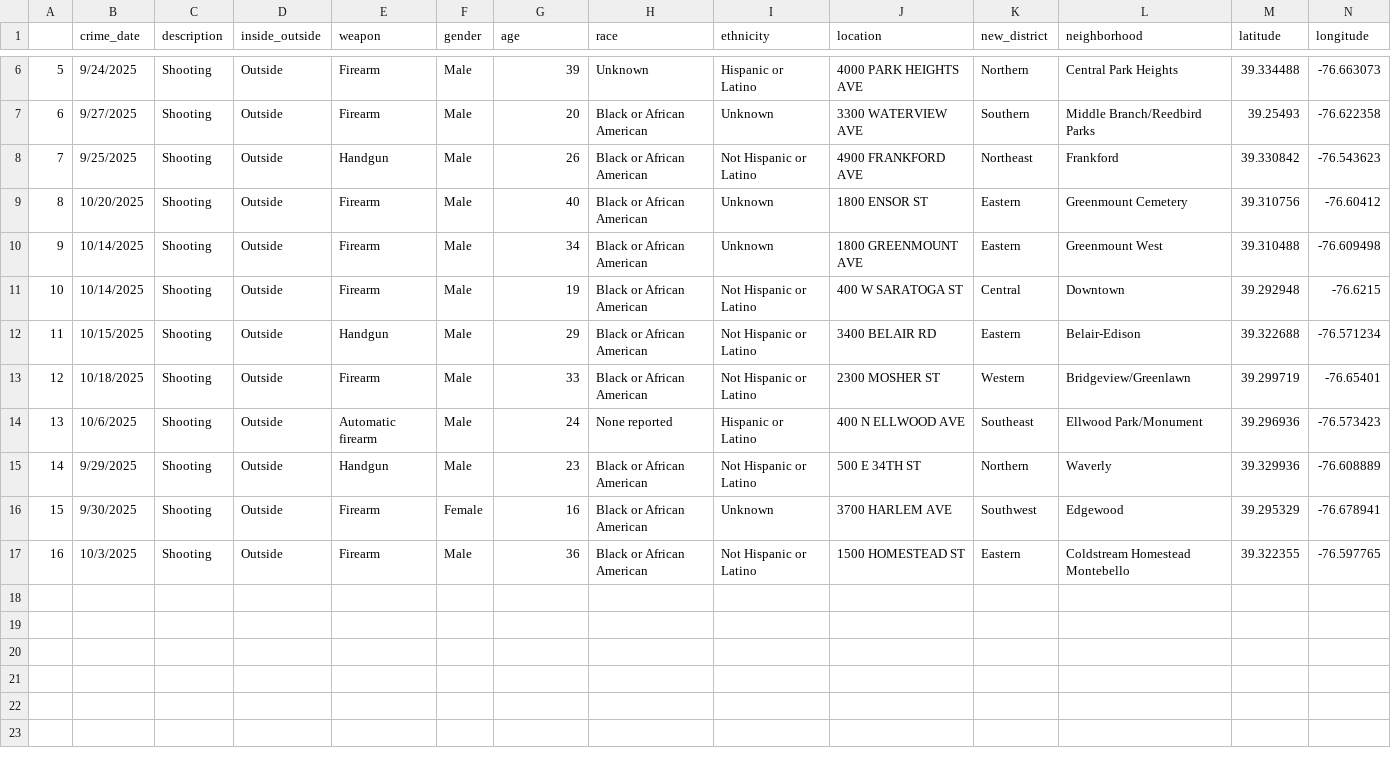
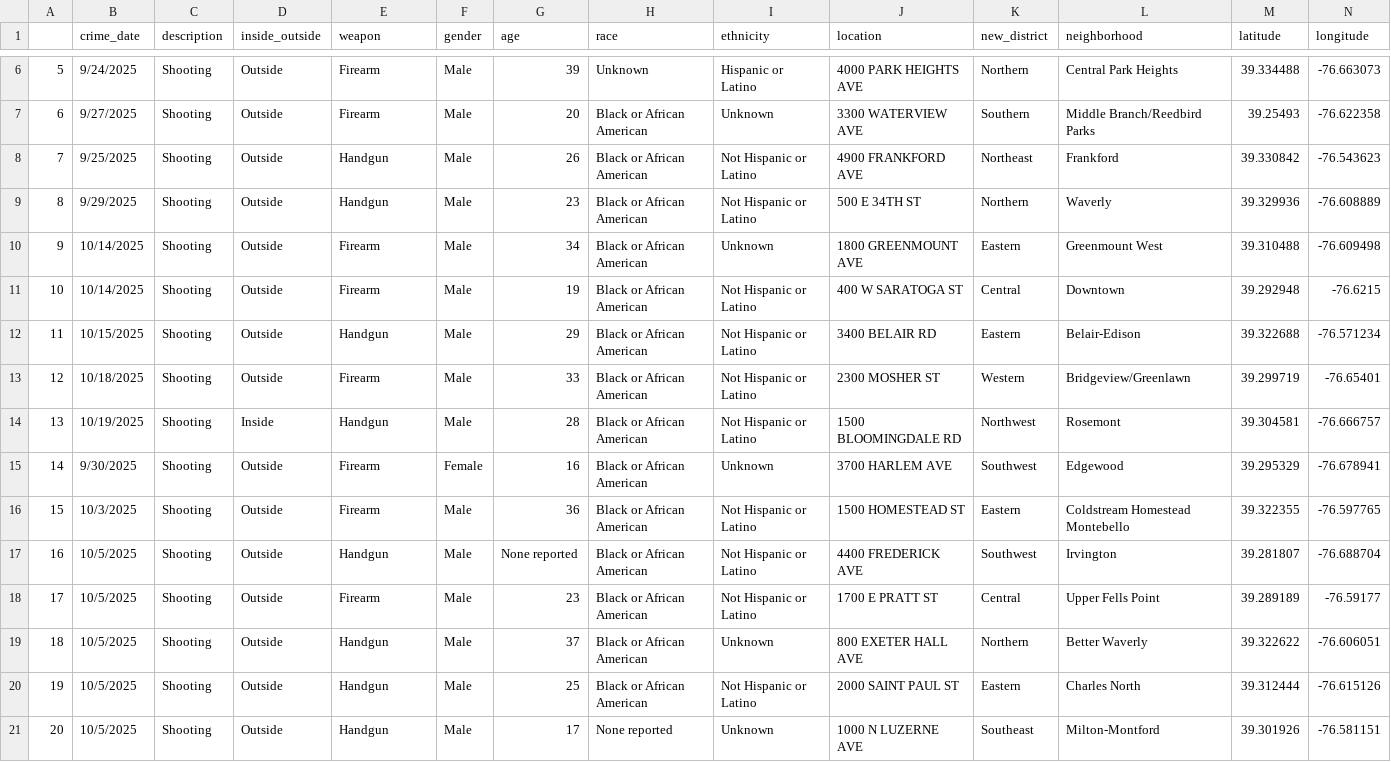
Before and after one commit to Baltimore-Sun/crime, a CSV file: Shooting.csv, drawn as a sheet; only a part is shown, gaps mark what is left out; removed rows and columns are numbered as before the commit, all else as after; rows hold the shown columns only; the diff names each change by its address in the sheet, - before the commit and + after, or states it on an @@ line.

```diff
--- a/Shooting.csv
+++ b/Shooting.csv
-row 9: 8 | 10/20/2025 | Shooting | Outside | Firearm | Male | 40 | Black or African American | Unknown | 1800 ENSOR ST | Eastern | Greenmount Cemetery | 39.310756 | -76.60412
@@ row 15 moved to row 9: 8 @@
-row 14: 13 | 10/6/2025 | Shooting | Outside | Automatic firearm | Male | 24 | None reported | Hispanic or Latino | 400 N ELLWOOD AVE | Southeast | Ellwood Park/Monument | 39.296936 | -76.573423
+row 14: 13 | 10/19/2025 | Shooting | Inside | Handgun | Male | 28 | Black or African American | Not Hispanic or Latino | 1500 BLOOMINGDALE RD | Northwest | Rosemont | 39.304581 | -76.666757
@@ column A renumbered between rows 15 and 16 @@
+row 17: 16 | 10/5/2025 | Shooting | Outside | Handgun | Male | None reported | Black or African American | Not Hispanic or Latino | 4400 FREDERICK AVE | Southwest | Irvington | 39.281807 | -76.688704
+row 18: 17 | 10/5/2025 | Shooting | Outside | Firearm | Male | 23 | Black or African American | Not Hispanic or Latino | 1700 E PRATT ST | Central | Upper Fells Point | 39.289189 | -76.59177
+row 19: 18 | 10/5/2025 | Shooting | Outside | Handgun | Male | 37 | Black or African American | Unknown | 800 EXETER HALL AVE | Northern | Better Waverly | 39.322622 | -76.606051
+row 20: 19 | 10/5/2025 | Shooting | Outside | Handgun | Male | 25 | Black or African American | Not Hispanic or Latino | 2000 SAINT PAUL ST | Eastern | Charles North | 39.312444 | -76.615126
+row 21: 20 | 10/5/2025 | Shooting | Outside | Handgun | Male | 17 | None reported | Unknown | 1000 N LUZERNE AVE | Southeast | Milton-Montford | 39.301926 | -76.581151
```
Also changed, not shown: Arson.csv, Auto theft.csv, 9 other files.
